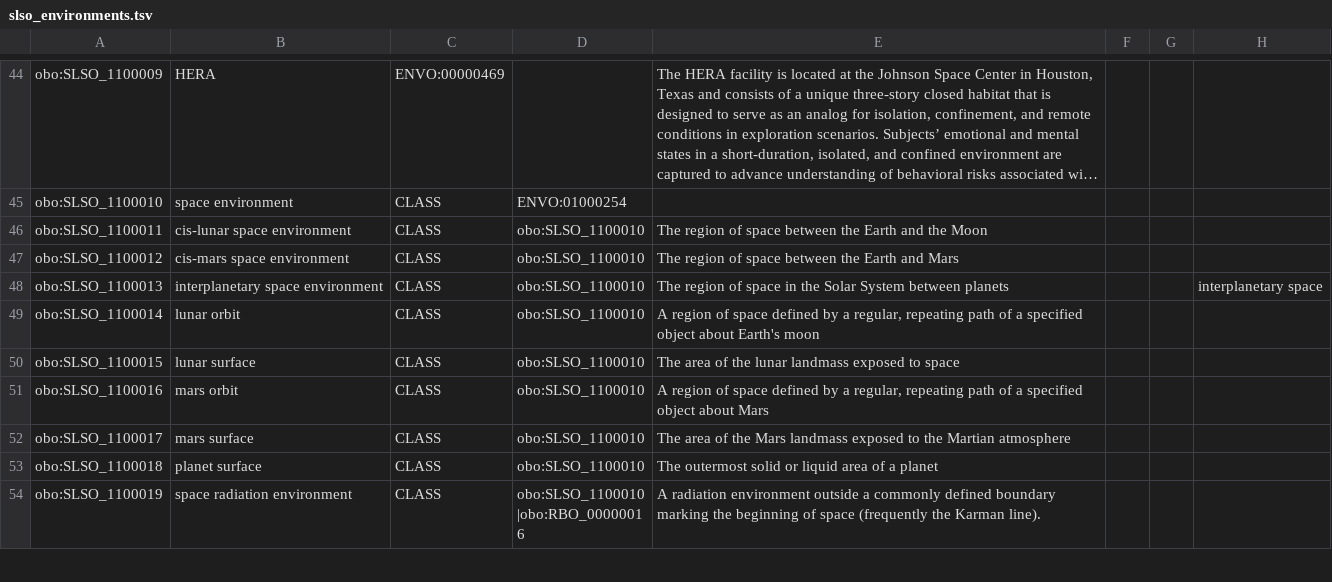
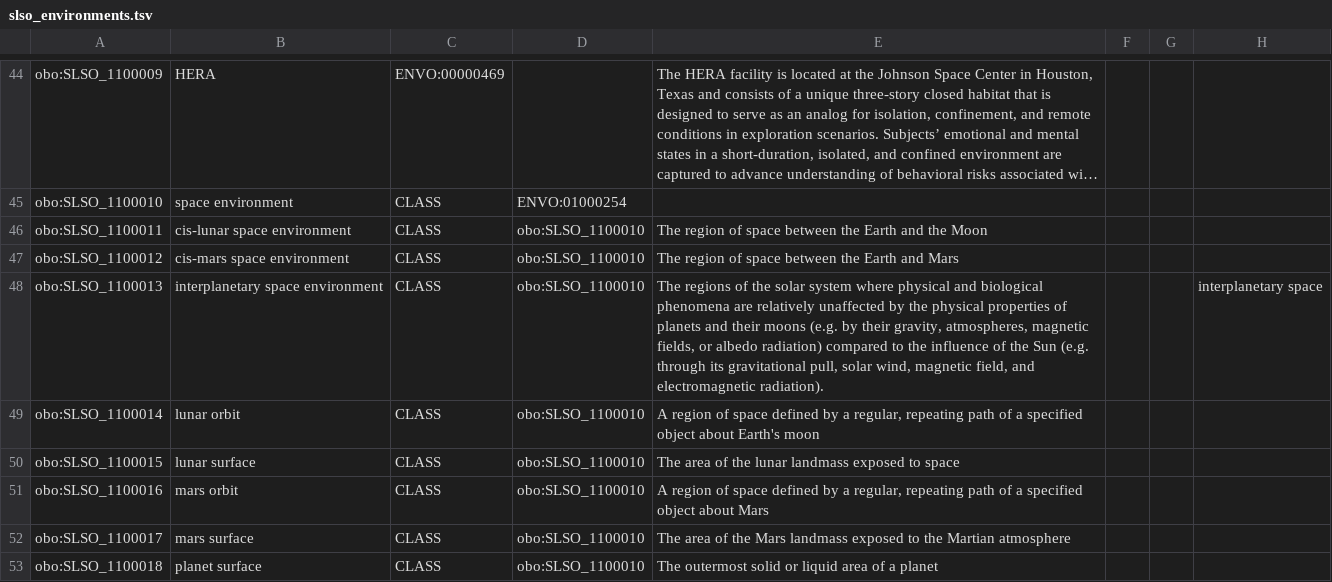
Before and after one commit to nasa/LSDAO, a TSV file: src/ontology/templates/slso_environments.tsv, drawn as a sheet; only a part is shown, gaps mark what is left out; the shorter side is filled out with more unchanged rows; long unchanged cells end in ….

Commit message:
Fixes RBO Issue #275

```diff
--- a/src/ontology/templates/slso_environments.tsv
+++ b/src/ontology/templates/slso_environments.tsv
@@ -47,3 +47,3 @@ obo:SLSO_1100011	cis-lunar space environment	CLASS	obo:SLSO_1100010	The region o
 obo:SLSO_1100012	cis-mars space environment	CLASS	obo:SLSO_1100010	The region of space between the Earth and Mars			
-obo:SLSO_1100013	interplanetary space environment	CLASS	obo:SLSO_1100010	The region of space in the Solar System between planets			interplanetary space
+obo:SLSO_1100013	interplanetary space environment	CLASS	obo:SLSO_1100010	"The regions of the solar system where physical and biological phenomena are relatively unaffected by the physical properties of planets and their moons (e.g. by their gravity, atmospheres, magnetic fields, or albedo radiation) compared to the influence of the Sun (e.g. through its gravitational pull, solar wind, magnetic field, and electromagnetic radiation)."			interplanetary space
 obo:SLSO_1100014	lunar orbit	CLASS	obo:SLSO_1100010	"A region of space defined by a regular, repeating path of a specified object about Earth's moon"			
```
